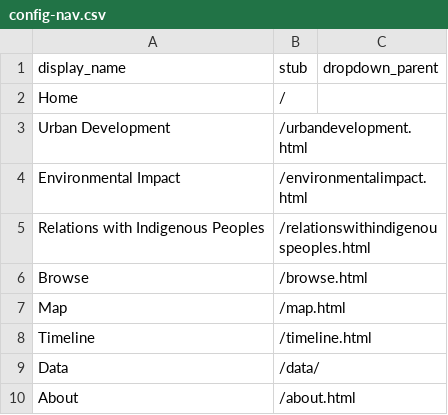
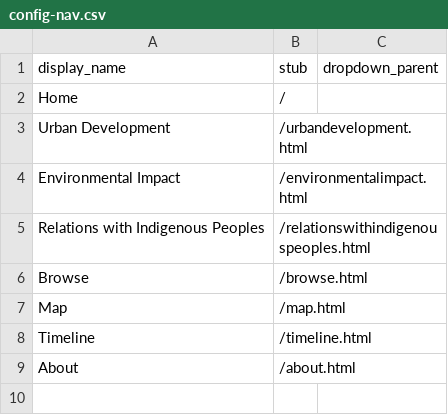
Before and after one commit to ashlynnprasad/langmann-2021, a CSV file: _data/config-nav.csv, drawn as a sheet; the diff names each change by its address in the sheet, - before the commit and + after, or states it on an @@ line.

Commit message:
deleted data page

```diff
--- a/_data/config-nav.csv
+++ b/_data/config-nav.csv
-row 9: Data | /data/
```
